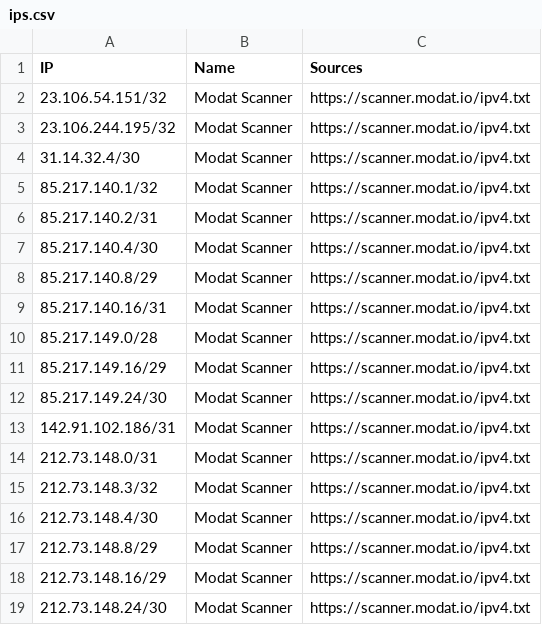
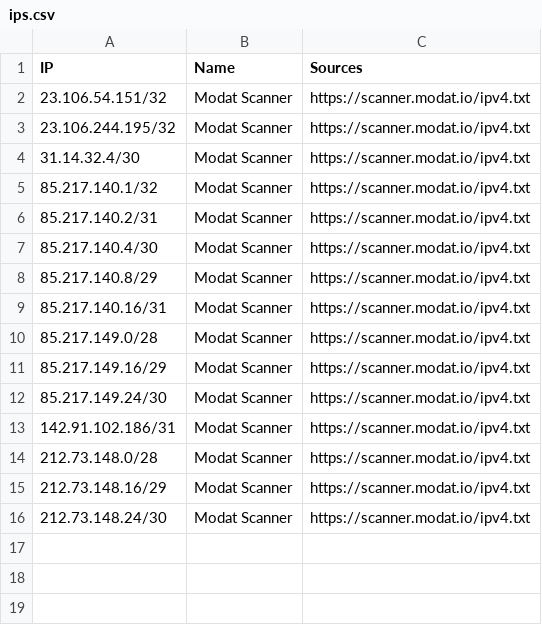
Before and after one commit to sefinek/known-bots-ip-whitelist, a CSV file: lists/modat/ips.csv, drawn as a sheet.

```diff
--- a/lists/modat/ips.csv
+++ b/lists/modat/ips.csv
@@ -13,6 +13,3 @@ IP,Name,Sources
 142.91.102.186/31,Modat Scanner,https://scanner.modat.io/ipv4.txt
-212.73.148.0/31,Modat Scanner,https://scanner.modat.io/ipv4.txt
-212.73.148.3/32,Modat Scanner,https://scanner.modat.io/ipv4.txt
-212.73.148.4/30,Modat Scanner,https://scanner.modat.io/ipv4.txt
-212.73.148.8/29,Modat Scanner,https://scanner.modat.io/ipv4.txt
+212.73.148.0/28,Modat Scanner,https://scanner.modat.io/ipv4.txt
 212.73.148.16/29,Modat Scanner,https://scanner.modat.io/ipv4.txt
```
Also changed, not shown: lists/google-user-triggered-fetchers/ips.csv, lists/webpagetestbot/ips.csv, 9 other files.
